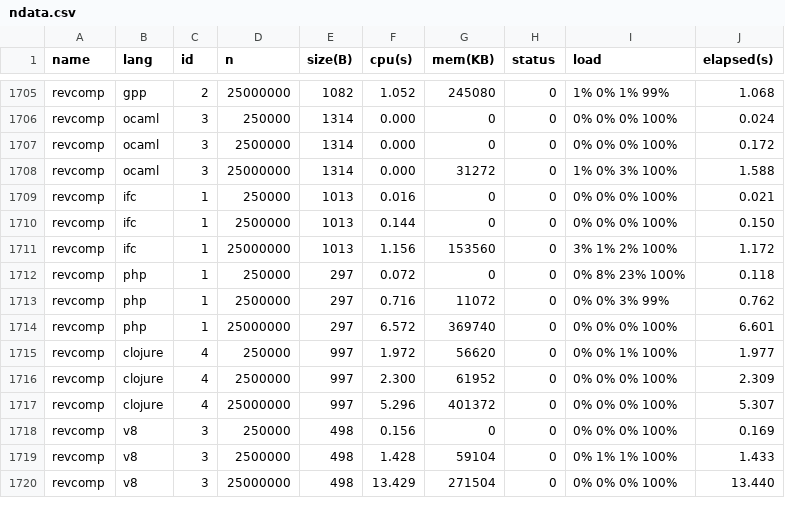
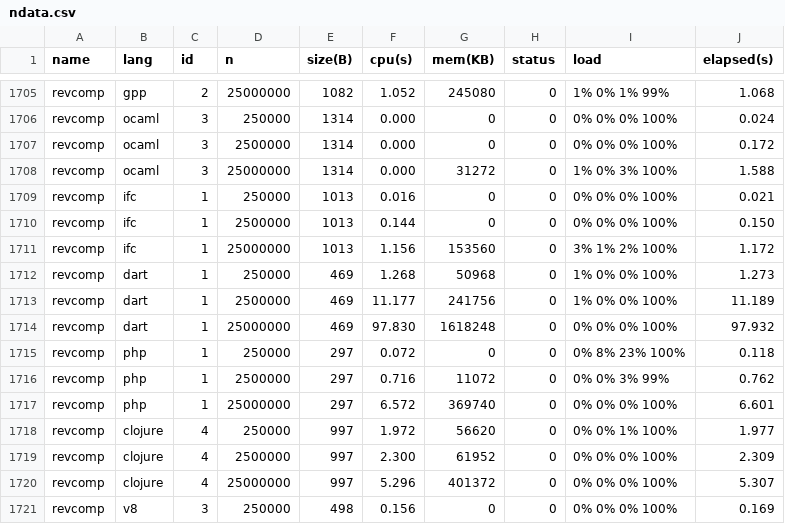
Before and after one commit to Dundee/benchmarksgame, a CSV file: website/websites/u64/data/ndata.csv, drawn as a sheet; only a part is shown, gaps mark what is left out; the shorter side is filled out with more unchanged rows.

```diff
--- a/website/websites/u64/data/ndata.csv
+++ b/website/websites/u64/data/ndata.csv
@@ -1711,2 +1711,5 @@ revcomp,ifc,1,2500000,1013,0.144,0,0,0% 0% 0% 100%,0.150
 revcomp,ifc,1,25000000,1013,1.156,153560,0,3% 1% 2% 100%,1.172
+revcomp,dart,1,250000,469,1.268,50968,0,1% 0% 0% 100%,1.273
+revcomp,dart,1,2500000,469,11.177,241756,0,1% 0% 0% 100%,11.189
+revcomp,dart,1,25000000,469,97.830,1618248,0,0% 0% 0% 100%,97.932
 revcomp,php,1,250000,297,0.072,0,0,0% 8% 23% 100%,0.118
```
Also changed, not shown: website/websites/u64/data/data.csv, website/websites/u64q/data/data.csv, 12 other files.
